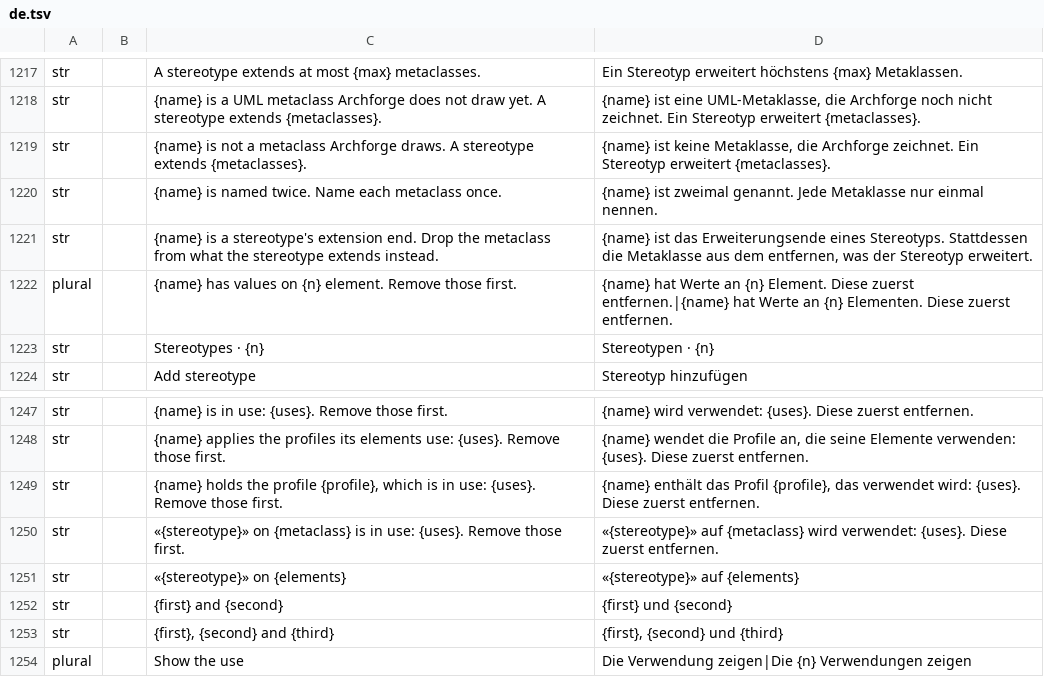
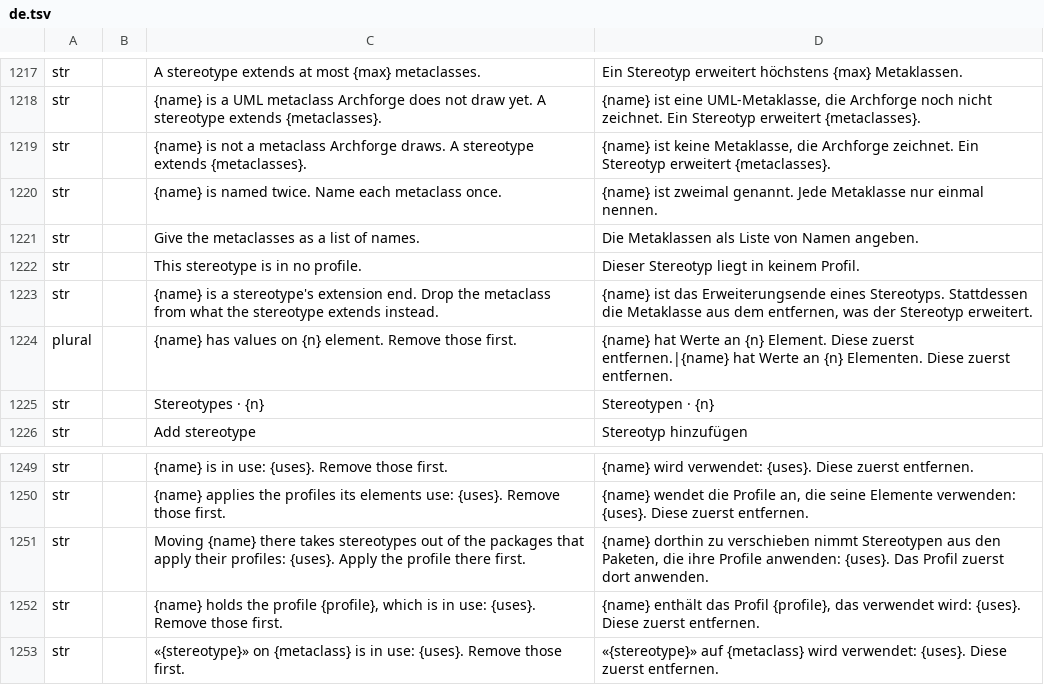
Before and after one commit to software-vision-ai/archforge, a TSV file: crates/ui-egui/src/i18n/de.tsv, drawn as a sheet; only a part is shown, gaps mark what is left out; the shorter side is filled out with more unchanged rows; the diff names each change by its address in the sheet, - before the commit and + after, or states it on an @@ line.

```diff
--- a/crates/ui-egui/src/i18n/de.tsv
+++ b/crates/ui-egui/src/i18n/de.tsv
+row 1221: str |  | Give the metaclasses as a list of names. | Die Metaklassen als Liste von Namen angeben.
+row 1222: str |  | This stereotype is in no profile. | Dieser Stereotyp liegt in keinem Profil.
+row 1251: str |  | Moving {name} there takes stereotypes out of the packages that apply their profiles: {uses}. Apply the profile there first. | {name} dorthin zu verschieben nimmt Stereotypen aus den Paketen, die ihre Profile anwenden: {uses}. Das Profil zuerst dort anwenden.
```
Also changed, not shown: crates/ui-egui/src/i18n/es.tsv, crates/ui-egui/src/i18n/fr.tsv, 14 other files.
